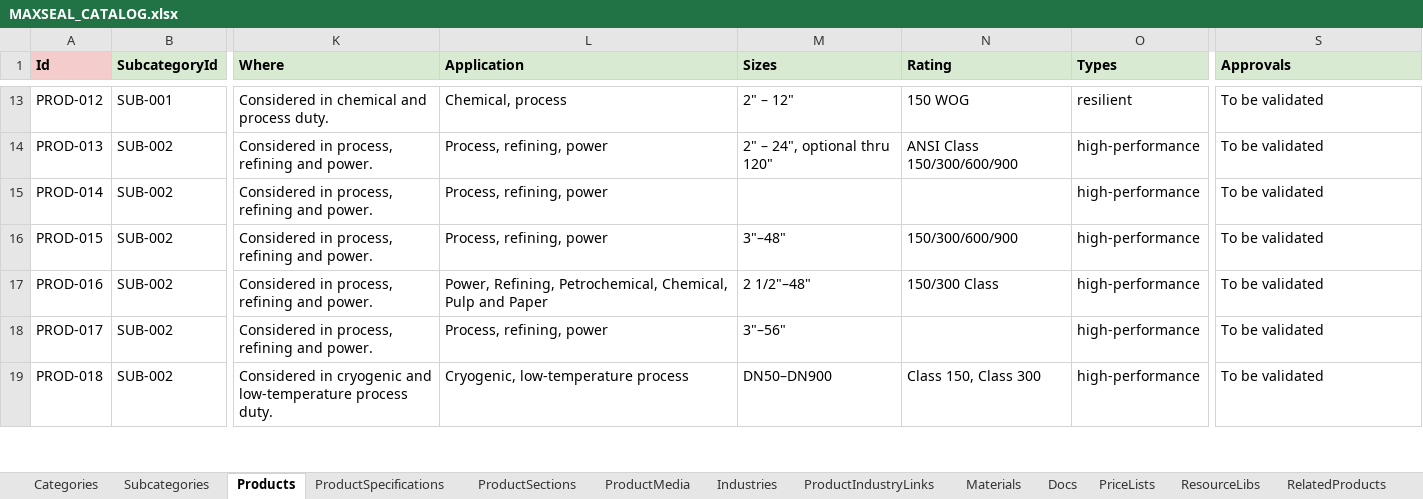
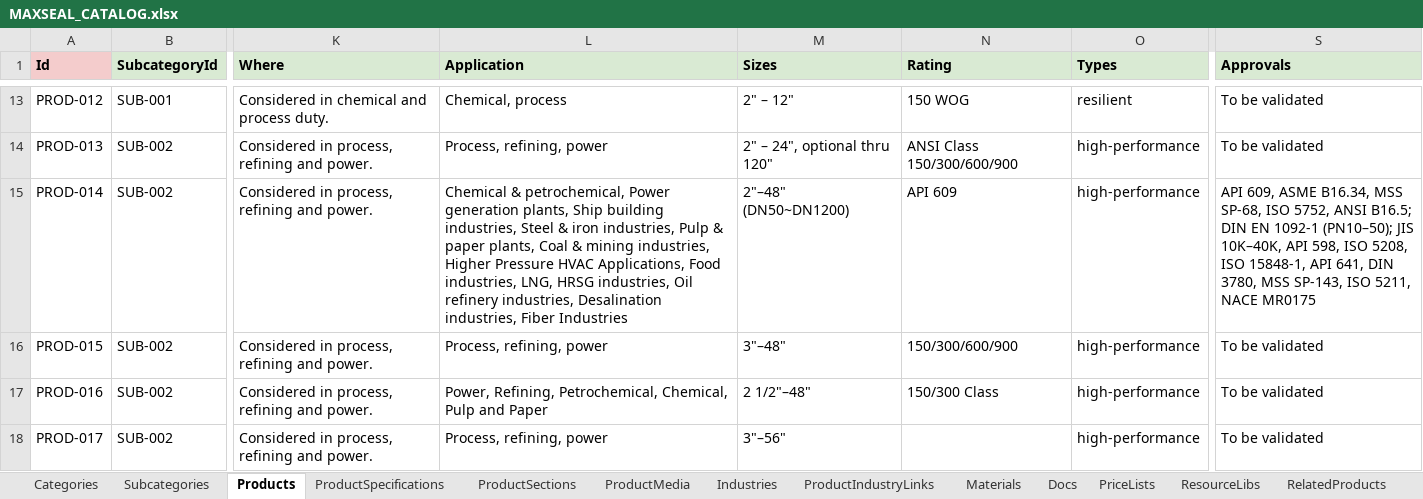
Before and after one commit to SriInnooryze/MAX-SEAL, an Excel workbook: MAX-SEAL-main/catalog/MAXSEAL_CATALOG.xlsx, sheet Products, drawn as a sheet; only a part is shown, gaps mark what is left out; the shorter side is filled out with more unchanged rows; values as stored, in another font and other column widths than the file's, no borders; the diff names each change by its address in the sheet, - before the commit and + after, or states it on an @@ line.

```diff
--- a/MAX-SEAL-main/catalog/MAXSEAL_CATALOG.xlsx (sheet Products)
+++ b/MAX-SEAL-main/catalog/MAXSEAL_CATALOG.xlsx (sheet Products)
-L15 (Application): Process, refining, power
+L15 (Application): Chemical & petrochemical, Power generation plants, Ship building industries, Steel & iron industries, Pulp & paper plants, Coal & mining industries, Higher Pressure HVAC Applications, Food industries, LNG, HRSG industries, Oil refinery industries, Desalination industries, Fiber Industries
-M15 (Sizes): (empty)
+M15 (Sizes): 2"–48" (DN50~DN1200)
-N15 (Rating): (empty)
+N15 (Rating): API 609
-S15 (Approvals): To be validated
+S15 (Approvals): API 609, ASME B16.34, MSS SP-68, ISO 5752, ANSI B16.5; DIN EN 1092-1 (PN10–50); JIS 10K–40K, API 598, ISO 5208, ISO 15848-1, API 641, DIN 3780, MSS SP-143, ISO 5211, NACE MR0175
```
Also changed, not shown: sheet ProductSpecifications, sheet Gallery, sheet Materials, 7 other files.
